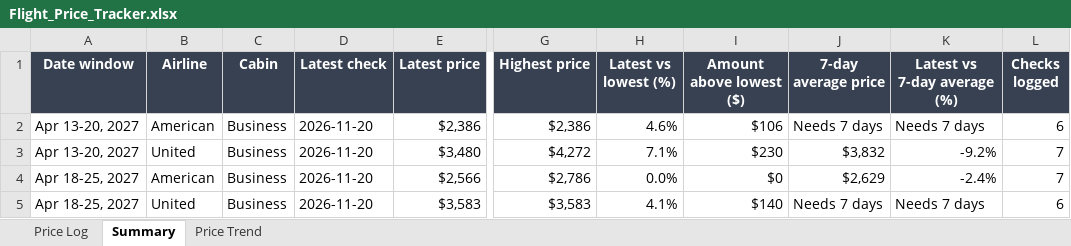
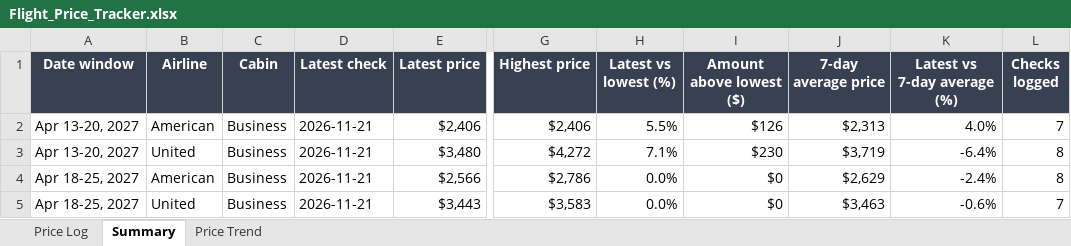
Before and after one commit to robinbuilds-products/flight-price-tracker, an Excel workbook: data/Flight_Price_Tracker.xlsx, sheet Summary, drawn as a sheet; only a part is shown, gaps mark what is left out; values as stored, in another font and other column widths than the file's, no borders; the diff names each change by its address in the sheet, - before the commit and + after, or states it on an @@ line.

Commit message:
Price data for 2026-11-21

```diff
--- a/data/Flight_Price_Tracker.xlsx (sheet Summary)
+++ b/data/Flight_Price_Tracker.xlsx (sheet Summary)
-D2:D5 (Latest check): 2026-11-20
+D2:D5 (Latest check): 2026-11-21
-E2 (Latest price): $2,386
+E2 (Latest price): $2,406
-G2 (Highest price): $2,386
+G2 (Highest price): $2,406
-H2 (Latest vs lowest (%)): 4.6%
+H2 (Latest vs lowest (%)): 5.5%
-I2 (Amount above lowest ($)): $106
+I2 (Amount above lowest ($)): $126
-J2 (7-day average price): Needs 7 days
+J2 (7-day average price): $2,313
-K2 (Latest vs 7-day average (%)): Needs 7 days
+K2 (Latest vs 7-day average (%)): 4.0%
-L2 (Checks logged): 6
+L2 (Checks logged): 7
-J3 (7-day average price): $3,832
+J3 (7-day average price): $3,719
-K3 (Latest vs 7-day average (%)): -9.2%
+K3 (Latest vs 7-day average (%)): -6.4%
-L3:L4 (Checks logged): 7
+L3:L4 (Checks logged): 8
-E5 (Latest price): $3,583
+E5 (Latest price): $3,443
-H5 (Latest vs lowest (%)): 4.1%
+H5 (Latest vs lowest (%)): 0.0%
-I5 (Amount above lowest ($)): $140
+I5 (Amount above lowest ($)): $0
-J5 (7-day average price): Needs 7 days
+J5 (7-day average price): $3,463
-K5 (Latest vs 7-day average (%)): Needs 7 days
+K5 (Latest vs 7-day average (%)): -0.6%
-L5 (Checks logged): 6
+L5 (Checks logged): 7
```
Also changed, not shown: sheet Price Log, sheet Price Trend, charts or pictures, 1 other file.
